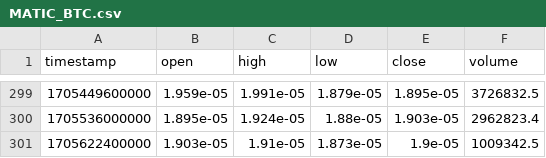
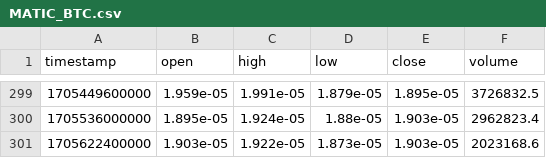
Before and after one commit to abclf5566/BigMama_BOT, a CSV file: dailydata/MATIC_BTC.csv, drawn as a sheet; only a part is shown, gaps mark what is left out.

```diff
--- a/dailydata/MATIC_BTC.csv
+++ b/dailydata/MATIC_BTC.csv
@@ -300,2 +300,2 @@ timestamp,open,high,low,close,volume
 1705536000000,1.895e-05,1.924e-05,1.88e-05,1.903e-05,2962823.4
-1705622400000,1.903e-05,1.91e-05,1.873e-05,1.9e-05,1009342.5
+1705622400000,1.903e-05,1.922e-05,1.873e-05,1.903e-05,2023168.6
```
Also changed, not shown: dailydata/BTC_USDT.csv, dailydata/ETH_BTC.csv, 6 other files.
